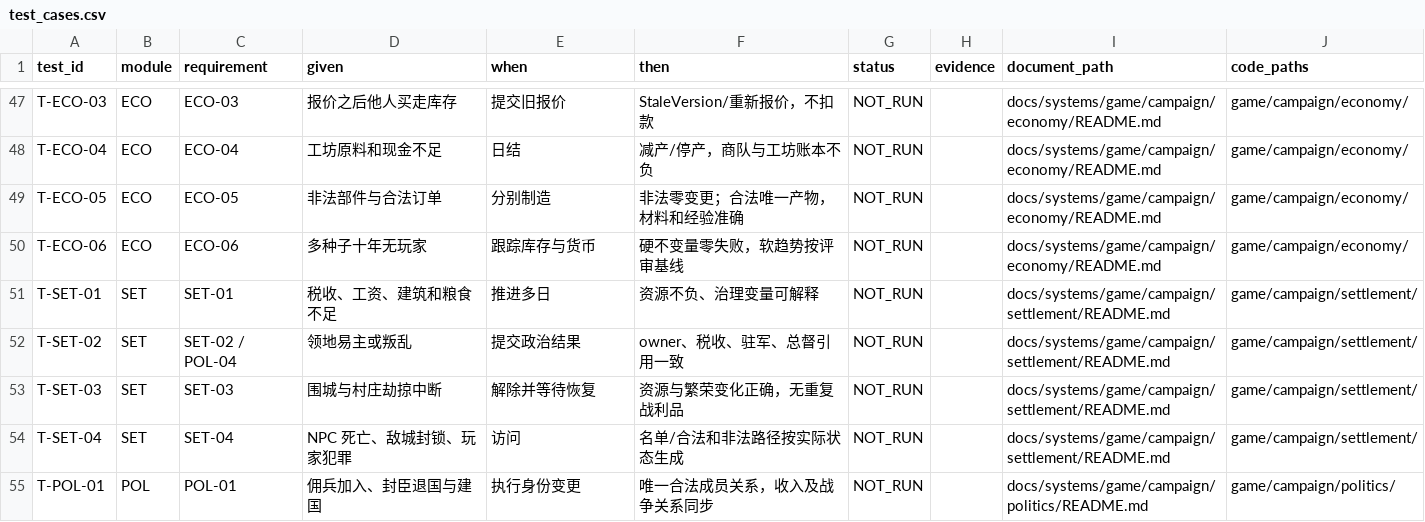
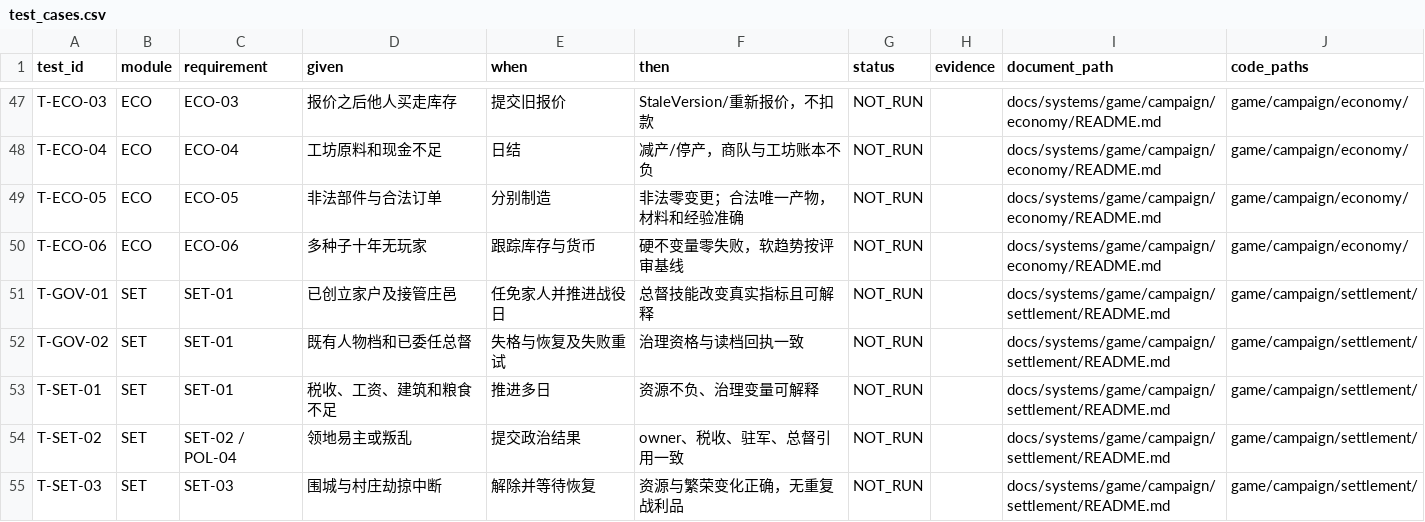
Before and after one commit to wangshushadow-boop/CityDefenseDot, a CSV file: docs/testing/test_cases.csv, drawn as a sheet; only a part is shown, gaps mark what is left out; the shorter side is filled out with more unchanged rows; the diff names each change by its address in the sheet, - before the commit and + after, or states it on an @@ line.

```diff
--- a/docs/testing/test_cases.csv
+++ b/docs/testing/test_cases.csv
+row 51: T-GOV-01 | SET | SET-01 | 已创立家户及接管庄邑 | 任免家人并推进战役日 | 总督技能改变真实指标且可解释 | NOT_RUN |  | docs/systems/game/campaign/settlement/README.md | game/campaign/settlement/
+row 52: T-GOV-02 | SET | SET-01 | 既有人物档和已委任总督 | 失格与恢复及失败重试 | 治理资格与读档回执一致 | NOT_RUN |  | docs/systems/game/campaign/settlement/README.md | game/campaign/settlement/
```
Also changed, not shown: docs/testing/requirements_trace.csv, 17 other files.
